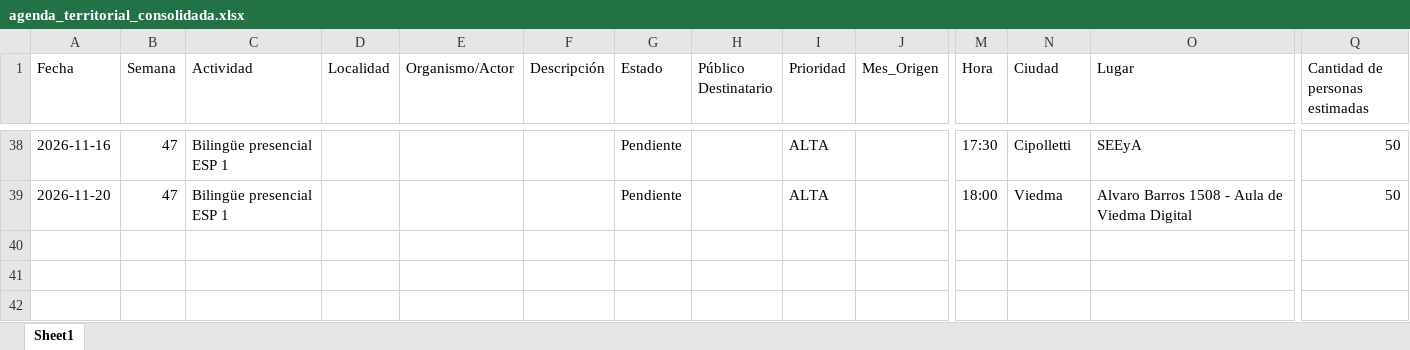
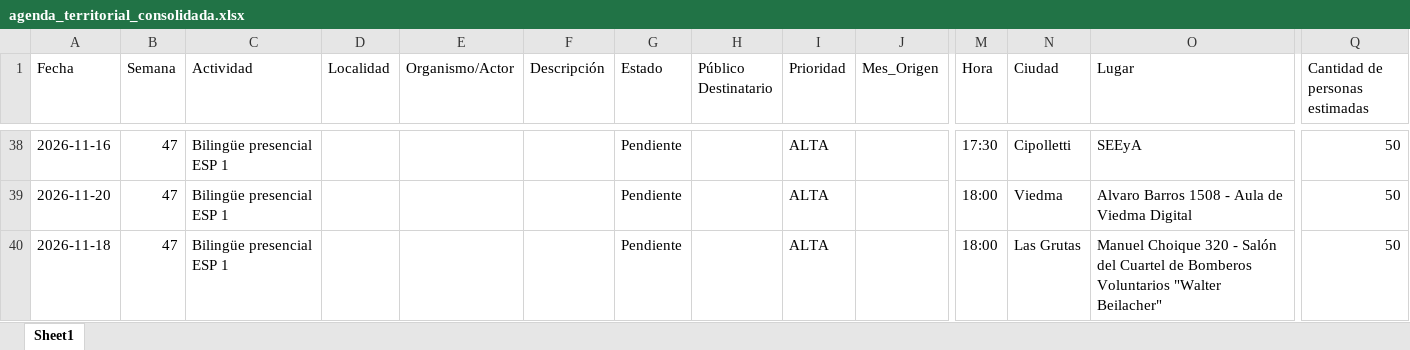
Before and after one commit to upeu-herramientasdigitales/agenda-territorial, an Excel workbook: agenda_territorial_consolidada.xlsx, sheet Sheet1, drawn as a sheet; only a part is shown, gaps mark what is left out; values as stored, in another font and other column widths than the file's, no borders; rows hold the shown columns only; the diff names each change by its address in the sheet, - before the commit and + after, or states it on an @@ line.

Commit message:
Añadir actividad: Bilingüe presencial ESP 1

```diff
--- a/agenda_territorial_consolidada.xlsx (sheet Sheet1)
+++ b/agenda_territorial_consolidada.xlsx (sheet Sheet1)
+row 40: 2026-11-18 | 47 | Bilingüe presencial ESP 1 |  |  |  | Pendiente |  | ALTA |  | 18:00 | Las Grutas | Manuel Choique 320 - Salón del Cuartel de Bomberos Voluntarios "Walter Beilacher" | 50
```
